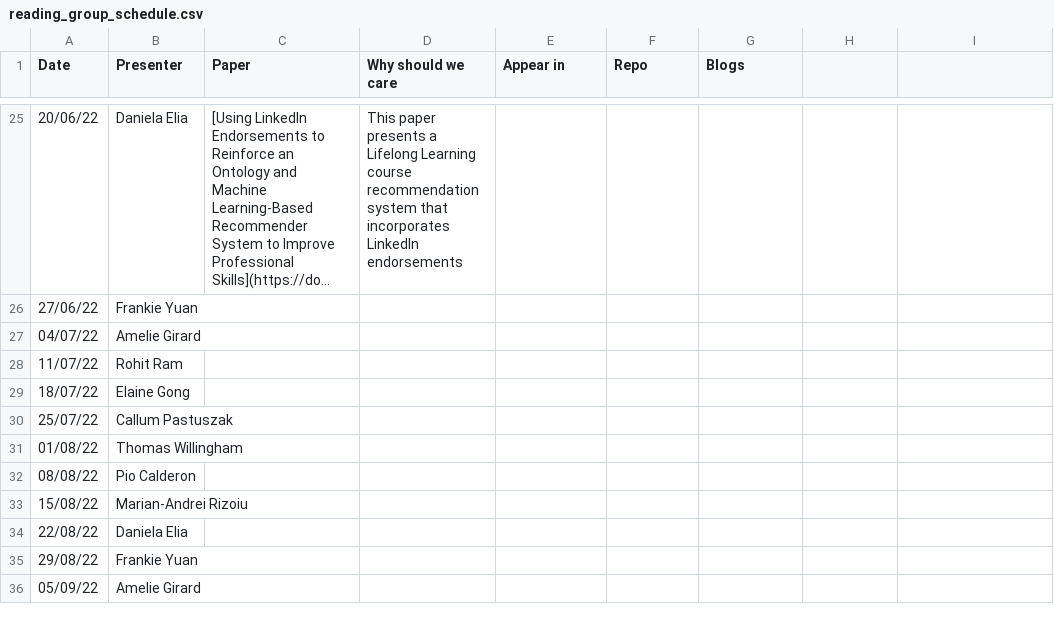
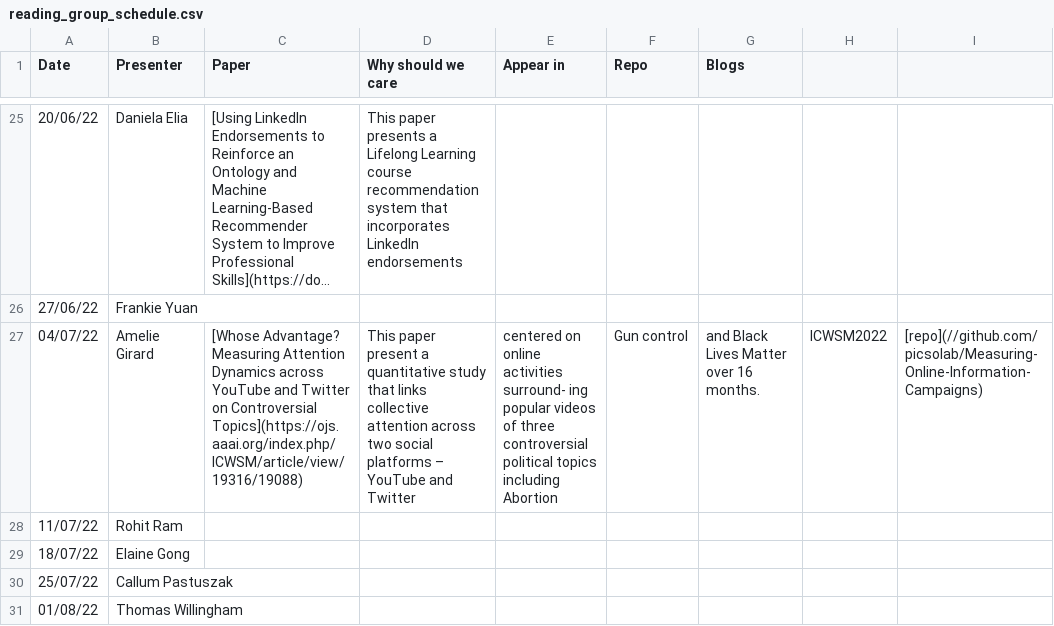
Before and after one commit to leagueofscholars/behavioral-ds.github.io, a CSV file: content/reading/reading_group_schedule.csv, drawn as a sheet; only a part is shown, gaps mark what is left out; the shorter side is filled out with more unchanged rows; long unchanged cells end in ….

Commit message:
Updating Reading CSV file For the 04/06

```diff
--- a/content/reading/reading_group_schedule.csv
+++ b/content/reading/reading_group_schedule.csv
@@ -26,3 +26,3 @@ Date,Presenter,Paper,Why should we care,Appear in,Repo,Blogs
 27/06/22,Frankie Yuan,,,,,
-04/07/22,Amelie Girard,,,,,
+04/07/22,Amelie Girard,[Whose Advantage? Measuring Attention Dynamics across YouTube and Twitter on Controversial Topics](https://ojs.aaai.org/index.php/ICWSM/article/view/19316/19088), This paper present a quantitative study that links collective attention across two social platforms – YouTube and Twitter, centered on online activities surround- ing popular videos of three controversial political topics including Abortion, Gun control, and Black Lives Matter over 16 months.,ICWSM2022,[repo](//github.com/picsolab/Measuring-Online-Information-Campaigns),
 11/07/22,Rohit Ram,,,,,
```
